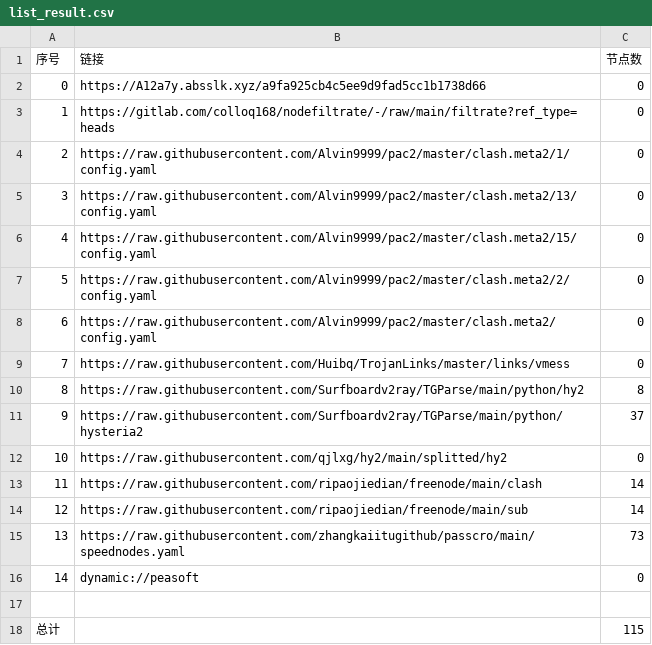
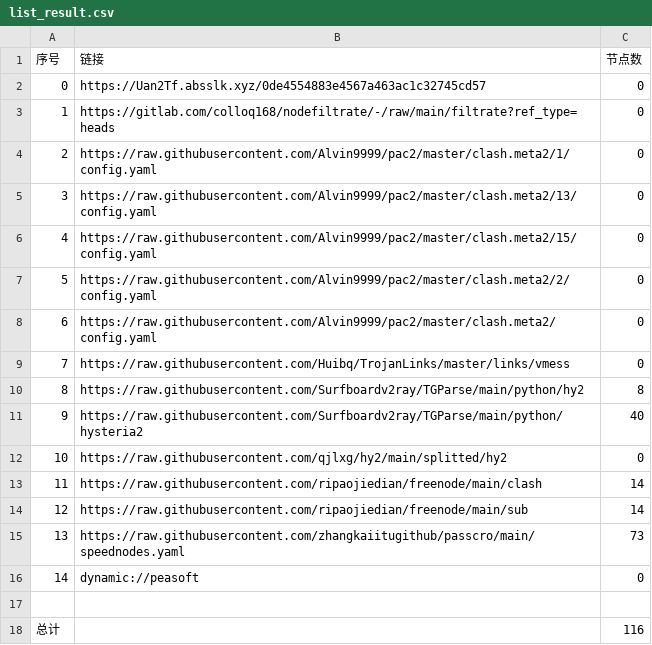
Before and after one commit to xlh001/AutoMergePublicNodes, a CSV file: list_result.csv, drawn as a sheet.

```diff
--- a/list_result.csv
+++ b/list_result.csv
@@ -1,3 +1,3 @@
 序号,链接,节点数
-0,https://A12a7y.absslk.xyz/a9fa925cb4c5ee9d9fad5cc1b1738d66,0
+0,https://Uan2Tf.absslk.xyz/0de4554883e4567a463ac1c32745cd57,0
 1,https://gitlab.com/colloq168/nodefiltrate/-/raw/main/filtrate?ref_type=heads,0
@@ -10,3 +10,3 @@
 8,https://raw.githubusercontent.com/Surfboardv2ray/TGParse/main/python/hy2,8
-9,https://raw.githubusercontent.com/Surfboardv2ray/TGParse/main/python/hysteria2,37
+9,https://raw.githubusercontent.com/Surfboardv2ray/TGParse/main/python/hysteria2,40
 10,https://raw.githubusercontent.com/qjlxg/hy2/main/splitted/hy2,0
@@ -17,2 +17,2 @@
 
-总计,,115
+总计,,116
```
Also changed, not shown: 7 other files.
